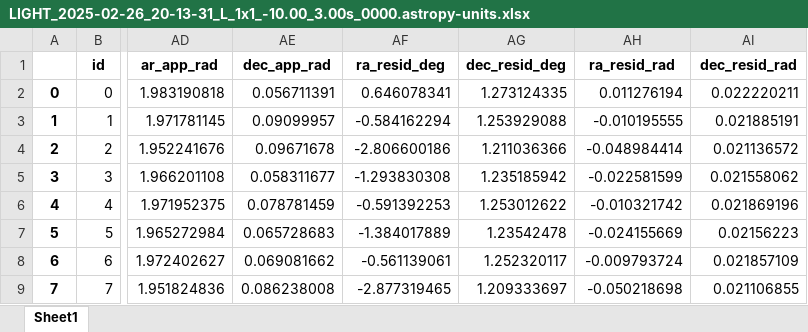
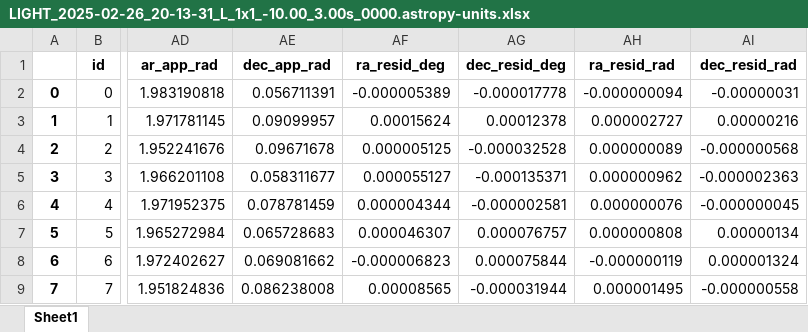
Before and after one commit to CaptWhite/astro, an Excel workbook: backend/auxiliar/LIGHT_2025-02-26_20-13-31_L_1x1_-10.00_3.00s_0000.astropy-units.xlsx, sheet Sheet1, drawn as a sheet; only a part is shown, gaps mark what is left out; values as stored, in another font and other column widths than the file's, no borders; the diff covers the shown part only; the diff names each change by its address in the sheet, - before the commit and + after, or states it on an @@ line.

```diff
--- a/backend/auxiliar/LIGHT_2025-02-26_20-13-31_L_1x1_-10.00_3.00s_0000.astropy-units.xlsx (sheet Sheet1)
+++ b/backend/auxiliar/LIGHT_2025-02-26_20-13-31_L_1x1_-10.00_3.00s_0000.astropy-units.xlsx (sheet Sheet1)
-AF2 (ra_resid_deg): 0.646078341
+AF2 (ra_resid_deg): -0.000005389
-AG2 (dec_resid_deg): 1.273124335
+AG2 (dec_resid_deg): -0.000017778
-AH2 (ra_resid_rad): 0.011276194
+AH2 (ra_resid_rad): -0.000000094
-AI2 (dec_resid_rad): 0.022220211
+AI2 (dec_resid_rad): -0.00000031
-AF3 (ra_resid_deg): -0.584162294
+AF3 (ra_resid_deg): 0.00015624
-AG3 (dec_resid_deg): 1.253929088
+AG3 (dec_resid_deg): 0.00012378
-AH3 (ra_resid_rad): -0.010195555
+AH3 (ra_resid_rad): 0.000002727
-AI3 (dec_resid_rad): 0.021885191
+AI3 (dec_resid_rad): 0.00000216
-AF4 (ra_resid_deg): -2.806600186
+AF4 (ra_resid_deg): 0.000005125
-AG4 (dec_resid_deg): 1.211036366
+AG4 (dec_resid_deg): -0.000032528
-AH4 (ra_resid_rad): -0.048984414
+AH4 (ra_resid_rad): 0.000000089
-AI4 (dec_resid_rad): 0.021136572
+AI4 (dec_resid_rad): -0.000000568
-AF5 (ra_resid_deg): -1.293830308
+AF5 (ra_resid_deg): 0.000055127
-AG5 (dec_resid_deg): 1.235185942
+AG5 (dec_resid_deg): -0.000135371
-AH5 (ra_resid_rad): -0.022581599
+AH5 (ra_resid_rad): 0.000000962
-AI5 (dec_resid_rad): 0.021558062
+AI5 (dec_resid_rad): -0.000002363
-AF6 (ra_resid_deg): -0.591392253
+AF6 (ra_resid_deg): 0.000004344
-AG6 (dec_resid_deg): 1.253012622
+AG6 (dec_resid_deg): -0.000002581
-AH6 (ra_resid_rad): -0.010321742
+AH6 (ra_resid_rad): 0.000000076
-AI6 (dec_resid_rad): 0.021869196
+AI6 (dec_resid_rad): -0.000000045
-AF7 (ra_resid_deg): -1.384017889
+AF7 (ra_resid_deg): 0.000046307
-AG7 (dec_resid_deg): 1.23542478
+AG7 (dec_resid_deg): 0.000076757
-AH7 (ra_resid_rad): -0.024155669
+AH7 (ra_resid_rad): 0.000000808
-AI7 (dec_resid_rad): 0.02156223
+AI7 (dec_resid_rad): 0.00000134
-AF8 (ra_resid_deg): -0.561139061
+AF8 (ra_resid_deg): -0.000006823
-AG8 (dec_resid_deg): 1.252320117
+AG8 (dec_resid_deg): 0.000075844
-AH8 (ra_resid_rad): -0.009793724
+AH8 (ra_resid_rad): -0.000000119
-AI8 (dec_resid_rad): 0.021857109
+AI8 (dec_resid_rad): 0.000001324
-AF9 (ra_resid_deg): -2.877319465
+AF9 (ra_resid_deg): 0.00008565
-AG9 (dec_resid_deg): 1.209333697
+AG9 (dec_resid_deg): -0.000031944
-AH9 (ra_resid_rad): -0.050218698
+AH9 (ra_resid_rad): 0.000001495
-AI9 (dec_resid_rad): 0.021106855
+AI9 (dec_resid_rad): -0.000000558
```
Also changed, not shown: 60 edited cells elsewhere in this sheet, backend/auxiliar/LIGHT_2025-02-26_20-09-08_R_1x1_-10.00_3.00s_0011.astropy-units.xlsx, backend/auxiliar/LIGHT_2025-02-26_20-10-15_L_1x1_-10.00_3.00s_0000.calculs.xlsx, 18 other files.
